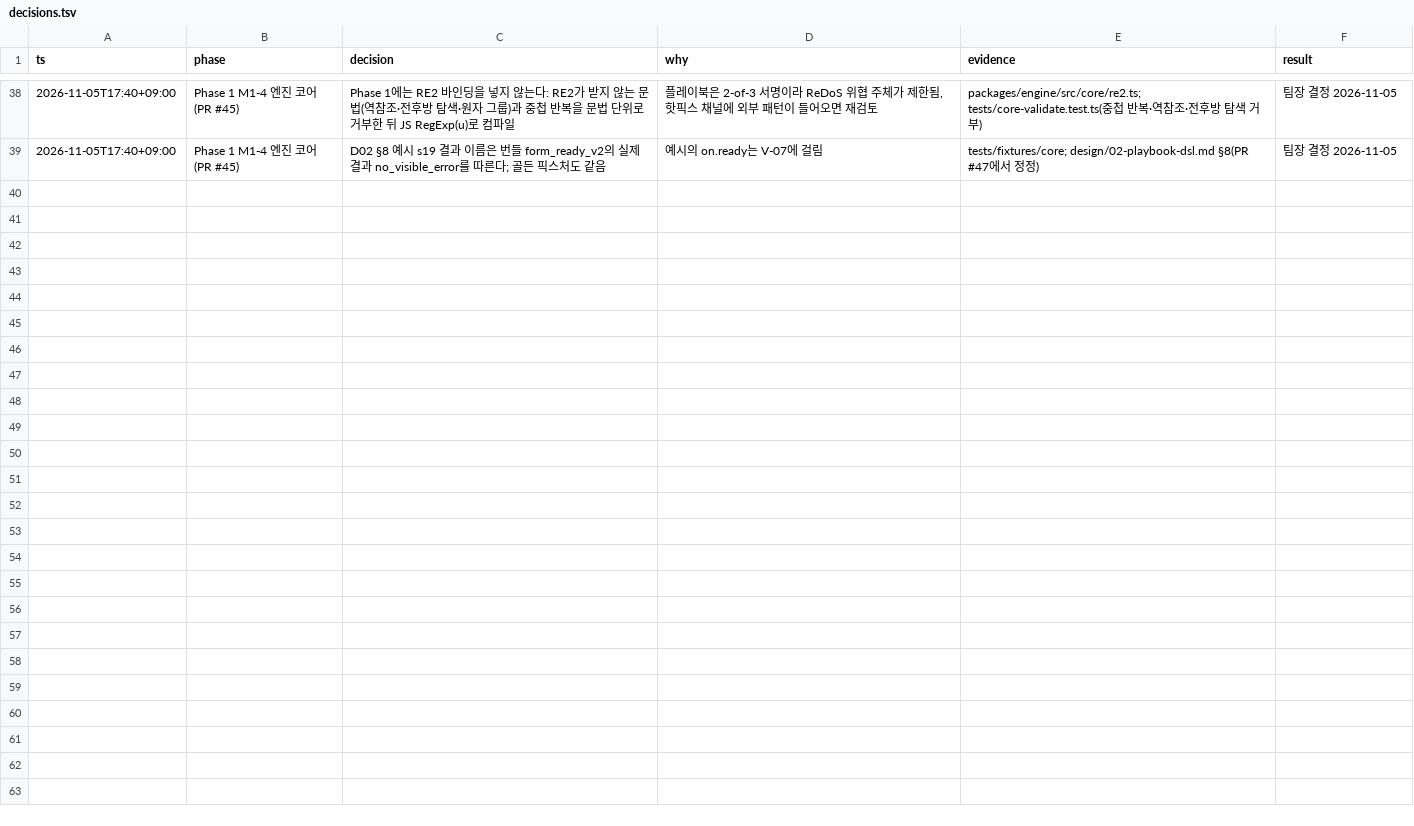
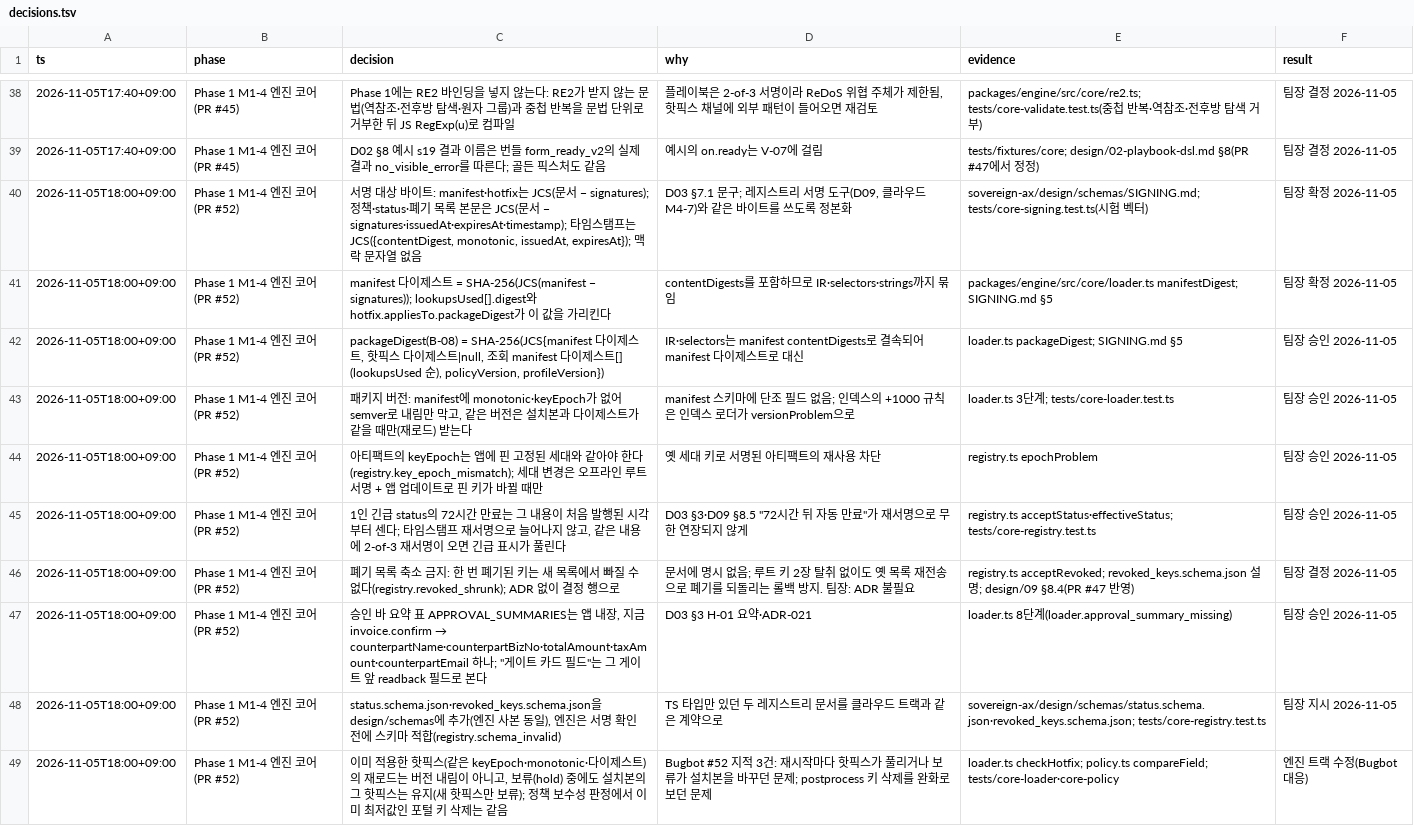
Before and after one commit to LAF-labs/tex, a TSV file: poc/reports/decisions.tsv, drawn as a sheet; only a part is shown, gaps mark what is left out; the diff names each change by its address in the sheet, - before the commit and + after, or states it on an @@ line.

```diff
--- a/poc/reports/decisions.tsv
+++ b/poc/reports/decisions.tsv
+row 40: 2026-11-05T18:00+09:00 | Phase 1 M1-4 엔진 코어 (PR #52) | 서명 대상 바이트: manifest·hotfix는 JCS(문서 − signatures); 정책·status·폐기 목록 본문은 JCS(문서 − signatures·issuedAt·expiresAt·timestamp); 타임스탬프는 JCS({contentDigest, monotonic, issuedAt, expiresAt}); 맥락 문자열 없음 | D03 §7.1 문구; 레지스트리 서명 도구(D09, 클라우드 M4-7)와 같은 바이트를 쓰도록 정본화 | sovereign-ax/design/schemas/SIGNING.md; tests/core-signing.test.ts(시험 벡터) | 팀장 확정 2026-11-05
+row 41: 2026-11-05T18:00+09:00 | Phase 1 M1-4 엔진 코어 (PR #52) | manifest 다이제스트 = SHA-256(JCS(manifest − signatures)); lookupsUsed[].digest와 hotfix.appliesTo.packageDigest가 이 값을 가리킨다 | contentDigests를 포함하므로 IR·selectors·strings까지 묶임 | packages/engine/src/core/loader.ts manifestDigest; SIGNING.md §5 | 팀장 확정 2026-11-05
+row 42: 2026-11-05T18:00+09:00 | Phase 1 M1-4 엔진 코어 (PR #52) | packageDigest(B-08) = SHA-256(JCS{manifest 다이제스트, 핫픽스 다이제스트|null, 조회 manifest 다이제스트[] (lookupsUsed 순), policyVersion, profileVersion}) | IR·selectors는 manifest contentDigests로 결속되어 manifest 다이제스트로 대신 | loader.ts packageDigest; SIGNING.md §5 | 팀장 승인 2026-11-05
+row 43: 2026-11-05T18:00+09:00 | Phase 1 M1-4 엔진 코어 (PR #52) | 패키지 버전: manifest에 monotonic·keyEpoch가 없어 semver로 내림만 막고, 같은 버전은 설치본과 다이제스트가 같을 때만(재로드) 받는다 | manifest 스키마에 단조 필드 없음; 인덱스의 +1000 규칙은 인덱스 로더가 versionProblem으로 | loader.ts 3단계; tests/core-loader.test.ts | 팀장 승인 2026-11-05
+row 44: 2026-11-05T18:00+09:00 | Phase 1 M1-4 엔진 코어 (PR #52) | 아티팩트의 keyEpoch는 앱에 핀 고정된 세대와 같아야 한다(registry.key_epoch_mismatch); 세대 변경은 오프라인 루트 서명 + 앱 업데이트로 핀 키가 바뀔 때만 | 옛 세대 키로 서명된 아티팩트의 재사용 차단 | registry.ts epochProblem | 팀장 승인 2026-11-05
+row 45: 2026-11-05T18:00+09:00 | Phase 1 M1-4 엔진 코어 (PR #52) | 1인 긴급 status의 72시간 만료는 그 내용이 처음 발행된 시각부터 센다; 타임스탬프 재서명으로 늘어나지 않고, 같은 내용에 2-of-3 재서명이 오면 긴급 표시가 풀린다 | D03 §3·D09 §8.5 "72시간 뒤 자동 만료"가 재서명으로 무한 연장되지 않게 | registry.ts acceptStatus·effectiveStatus; tests/core-registry.test.ts | 팀장 승인 2026-11-05
+row 46: 2026-11-05T18:00+09:00 | Phase 1 M1-4 엔진 코어 (PR #52) | 폐기 목록 축소 금지: 한 번 폐기된 키는 새 목록에서 빠질 수 없다(registry.revoked_shrunk); ADR 없이 결정 행으로 | 문서에 명시 없음; 루트 키 2장 탈취 없이도 옛 목록 재전송으로 폐기를 되돌리는 롤백 방지. 팀장: ADR 불필요 | registry.ts acceptRevoked; revoked_keys.schema.json 설명; design/09 §8.4(PR #47 반영) | 팀장 결정 2026-11-05
+row 47: 2026-11-05T18:00+09:00 | Phase 1 M1-4 엔진 코어 (PR #52) | 승인 바 요약 표 APPROVAL_SUMMARIES는 앱 내장, 지금 invoice.confirm → counterpartName·counterpartBizNo·totalAmount·taxAmount·counterpartEmail 하나; "게이트 카드 필드"는 그 게이트 앞 readback 필드로 본다 | D03 §3 H-01 요약·ADR-021 | loader.ts 8단계(loader.approval_summary_missing) | 팀장 승인 2026-11-05
+row 48: 2026-11-05T18:00+09:00 | Phase 1 M1-4 엔진 코어 (PR #52) | status.schema.json·revoked_keys.schema.json을 design/schemas에 추가(엔진 사본 동일), 엔진은 서명 확인 전에 스키마 적합(registry.schema_invalid) | TS 타입만 있던 두 레지스트리 문서를 클라우드 트랙과 같은 계약으로 | sovereign-ax/design/schemas/status.schema.json·revoked_keys.schema.json; tests/core-registry.test.ts | 팀장 지시 2026-11-05
+row 49: 2026-11-05T18:00+09:00 | Phase 1 M1-4 엔진 코어 (PR #52) | 이미 적용한 핫픽스(같은 keyEpoch·monotonic·다이제스트)의 재로드는 버전 내림이 아니고, 보류(hold) 중에도 설치본의 그 핫픽스는 유지(새 핫픽스만 보류); 정책 보수성 판정에서 이미 최저값인 포털 키 삭제는 같음 | Bugbot #52 지적 3건: 재시작마다 핫픽스가 풀리거나 보류가 설치본을 바꾸던 문제; postprocess 키 삭제를 완화로 보던 문제 | loader.ts checkHotfix; policy.ts compareField; tests/core-loader·core-policy | 엔진 트랙 수정(Bugbot 대응)
```
Also changed, not shown: 10 other files.
